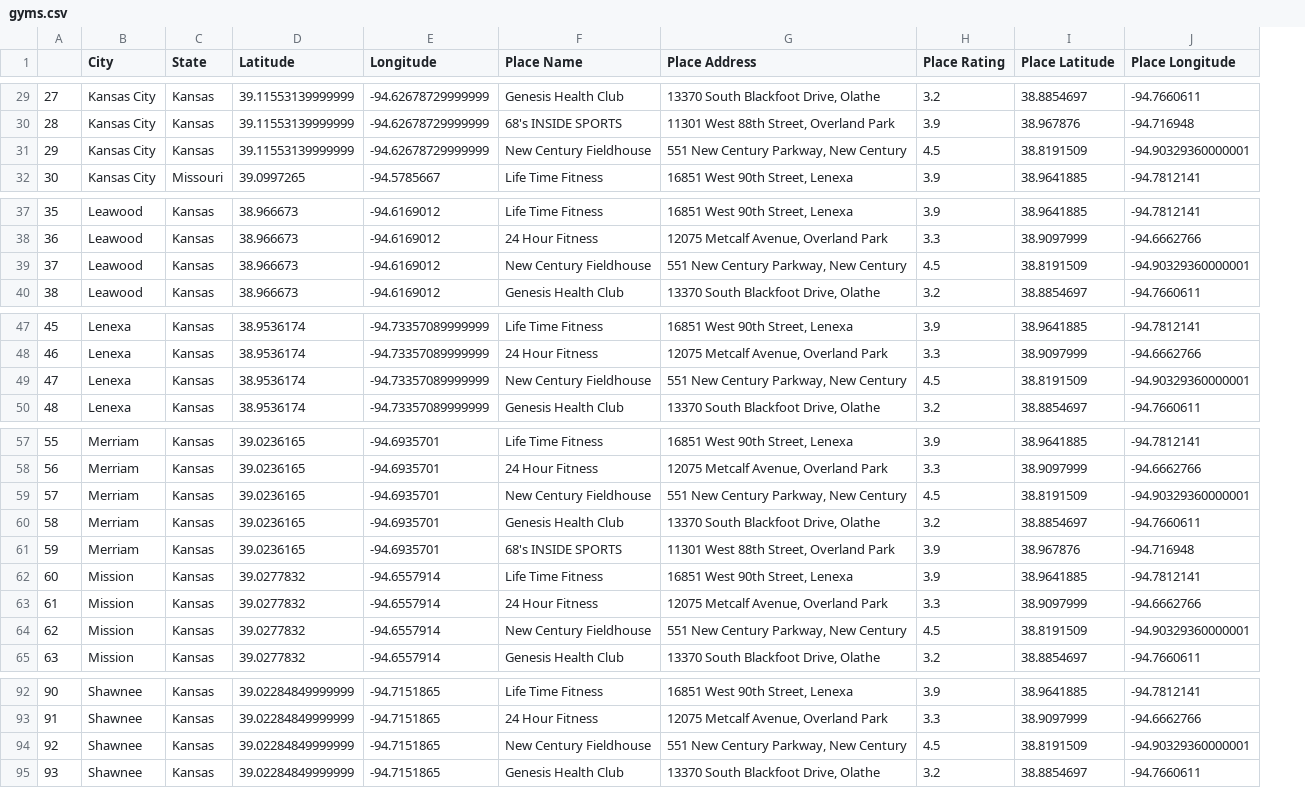
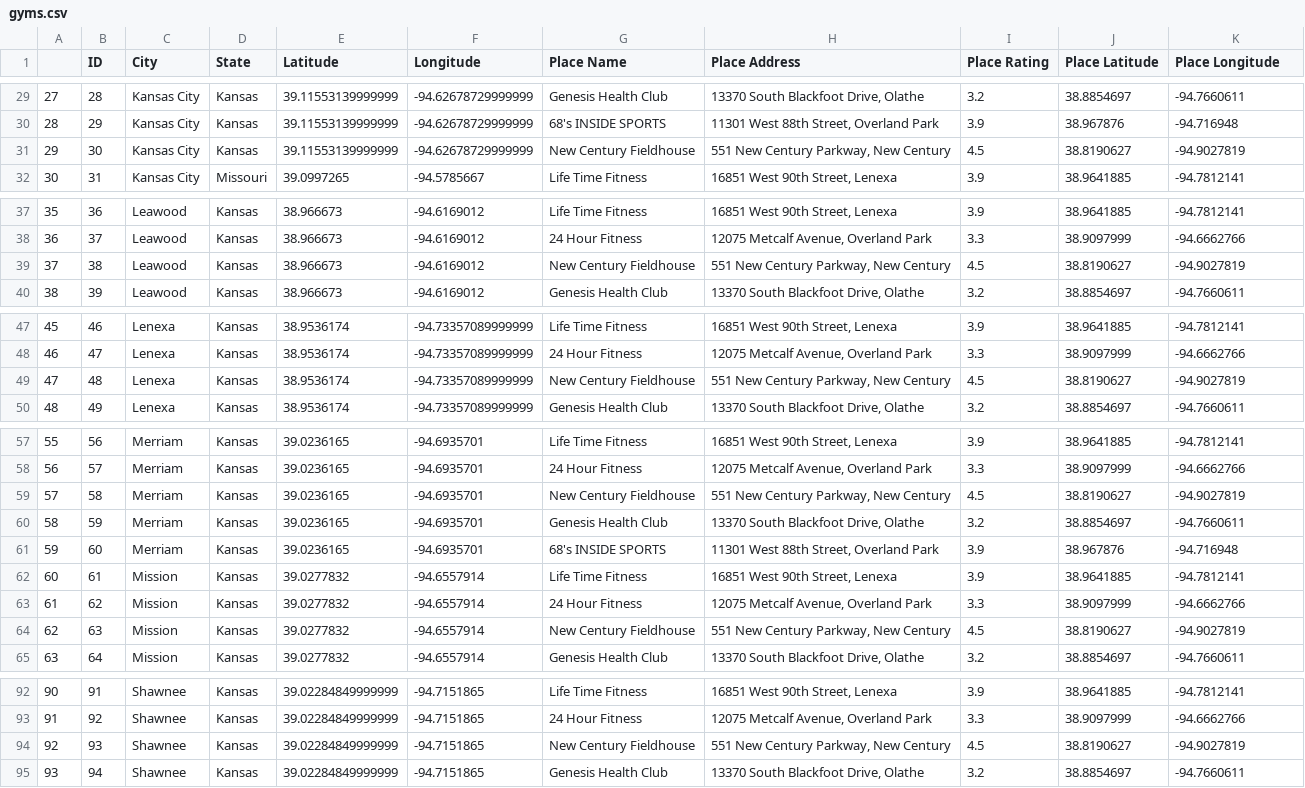
Before and after one commit to mckc661/MapMyWorld, a CSV file: Output/gyms.csv, drawn as a sheet; only a part is shown, gaps mark what is left out; addresses are those after the commit; the diff covers the shown part only; the diff names each change by its address in the sheet, - before the commit and + after, or states it on an @@ line.

```diff
--- a/Output/gyms.csv
+++ b/Output/gyms.csv
+column B (ID), rows 29-32: 28 | 29 | 30 | 31; rows 37-40: 36 | 37 | 38 | 39; rows 47-50: 46 | 47 | 48 | 49; rows 57-65: 56 | 57 | 58 | 59 | 60 | 61 | 62 | 63 | 64; rows 92-95: 91 | 92 | 93 | 94
-J31 (Place Latitude): 38.8191509
+J31 (Place Latitude): 38.8190627
-K31 (Place Longitude): -94.90329360000001
+K31 (Place Longitude): -94.9027819
-J39 (Place Latitude): 38.8191509
+J39 (Place Latitude): 38.8190627
-K39 (Place Longitude): -94.90329360000001
+K39 (Place Longitude): -94.9027819
-J49 (Place Latitude): 38.8191509
+J49 (Place Latitude): 38.8190627
-K49 (Place Longitude): -94.90329360000001
+K49 (Place Longitude): -94.9027819
-J59 (Place Latitude): 38.8191509
+J59 (Place Latitude): 38.8190627
-K59 (Place Longitude): -94.90329360000001
+K59 (Place Longitude): -94.9027819
-J64 (Place Latitude): 38.8191509
+J64 (Place Latitude): 38.8190627
-K64 (Place Longitude): -94.90329360000001
+K64 (Place Longitude): -94.9027819
-J94 (Place Latitude): 38.8191509
+J94 (Place Latitude): 38.8190627
-K94 (Place Longitude): -94.90329360000001
+K94 (Place Longitude): -94.9027819
```
Also changed, not shown: 12 edited cells elsewhere in this file, Output/chinese_restaurants.csv, Output/gas_stations.csv, 10 other files.
